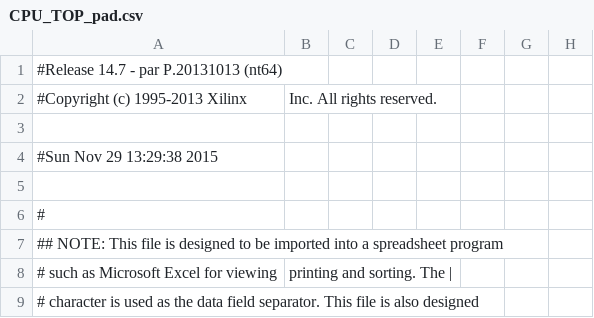
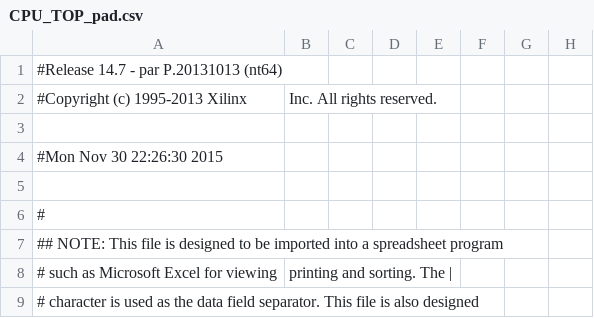
Before and after one commit to straywarrior/MadeCPUin21days, a CSV file: CPU_TOP_pad.csv, drawn as a sheet; only a part is shown; the diff names each change by its address in the sheet, - before the commit and + after, or states it on an @@ line.

```diff
--- a/CPU_TOP_pad.csv
+++ b/CPU_TOP_pad.csv
-A4: #Sun Nov 29 13:29:38 2015
+A4: #Mon Nov 30 22:26:30 2015
```
Also changed, not shown: 25 other files.
